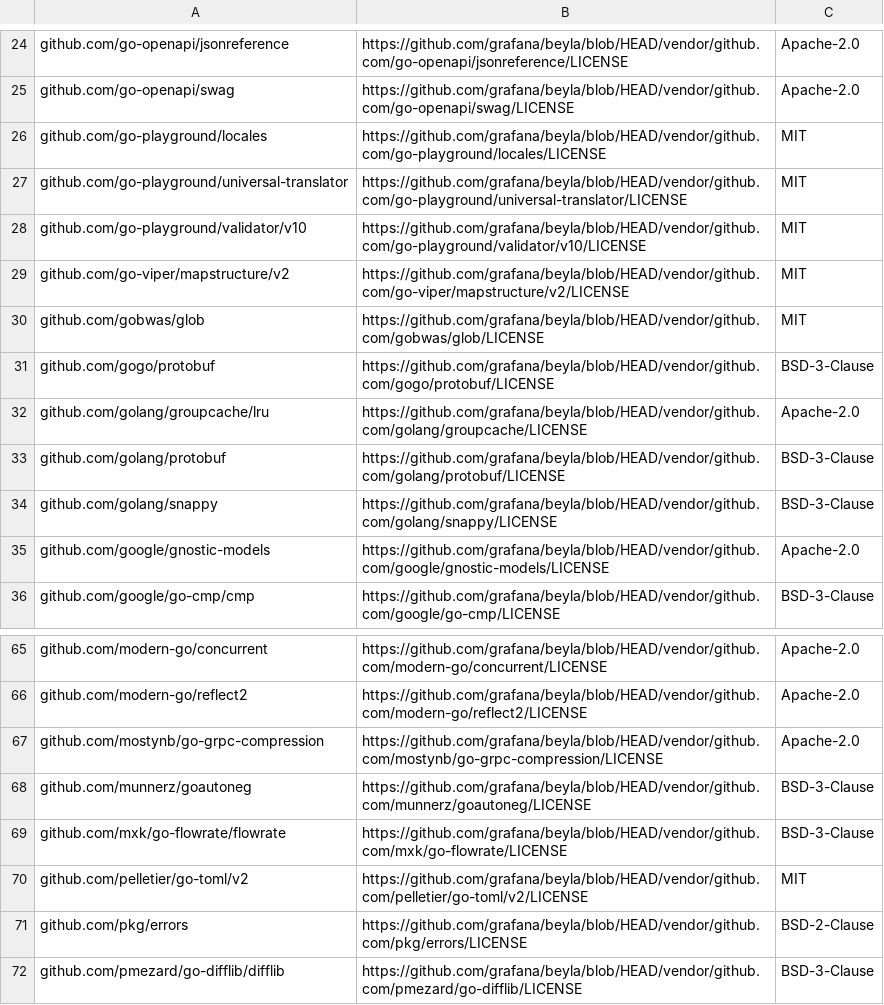
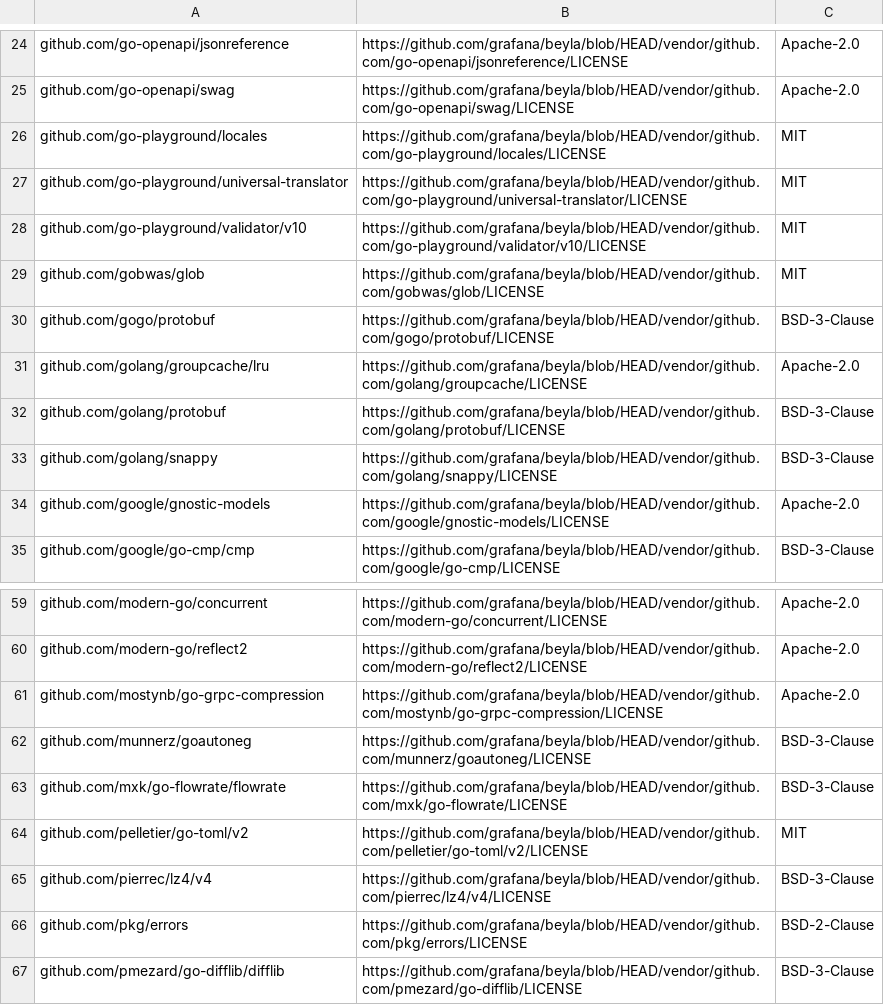
Before and after one commit to grafana/beyla, a CSV file: third_party_licenses.csv, drawn as a sheet; only a part is shown, gaps mark what is left out; removed rows and columns are numbered as before the commit, all else as after; the diff covers the shown part only; the diff names each change by its address in the sheet, - before the commit and + after, or states it on an @@ line.

Commit message:
update third-party-licenses

```diff
--- a/third_party_licenses.csv
+++ b/third_party_licenses.csv
-row 29: github.com/go-viper/mapstructure/v2 | https://github.com/grafana/beyla/blob/HEAD/vendor/github.com/go-viper/mapstructure/v2/LICENSE | MIT
+row 65: github.com/pierrec/lz4/v4 | https://github.com/grafana/beyla/blob/HEAD/vendor/github.com/pierrec/lz4/v4/LICENSE | BSD-3-Clause
```
Also changed, not shown: 6 added rows, 6 removed rows and 3 edited cells elsewhere in this file.
